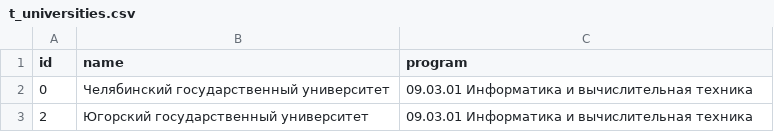
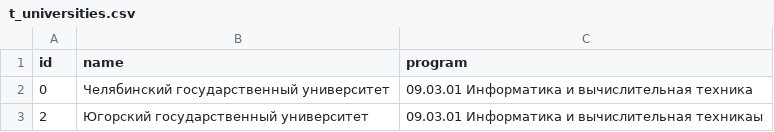
Before and after one commit to master8/vacancies_analyzer, a CSV file: data/t_universities.csv, drawn as a sheet.

```diff
--- a/data/t_universities.csv
+++ b/data/t_universities.csv
@@ -2,2 +2,2 @@ id,name,program
 0,Челябинский государственный университет,09.03.01 Информатика и вычислительная техника
-2,Югорский государственный университет,09.03.01 Информатика и вычислительная техника
+2,Югорский государственный университет,09.03.01 Информатика и вычислительная техникаы
```
Also changed, not shown: 6 other files.
